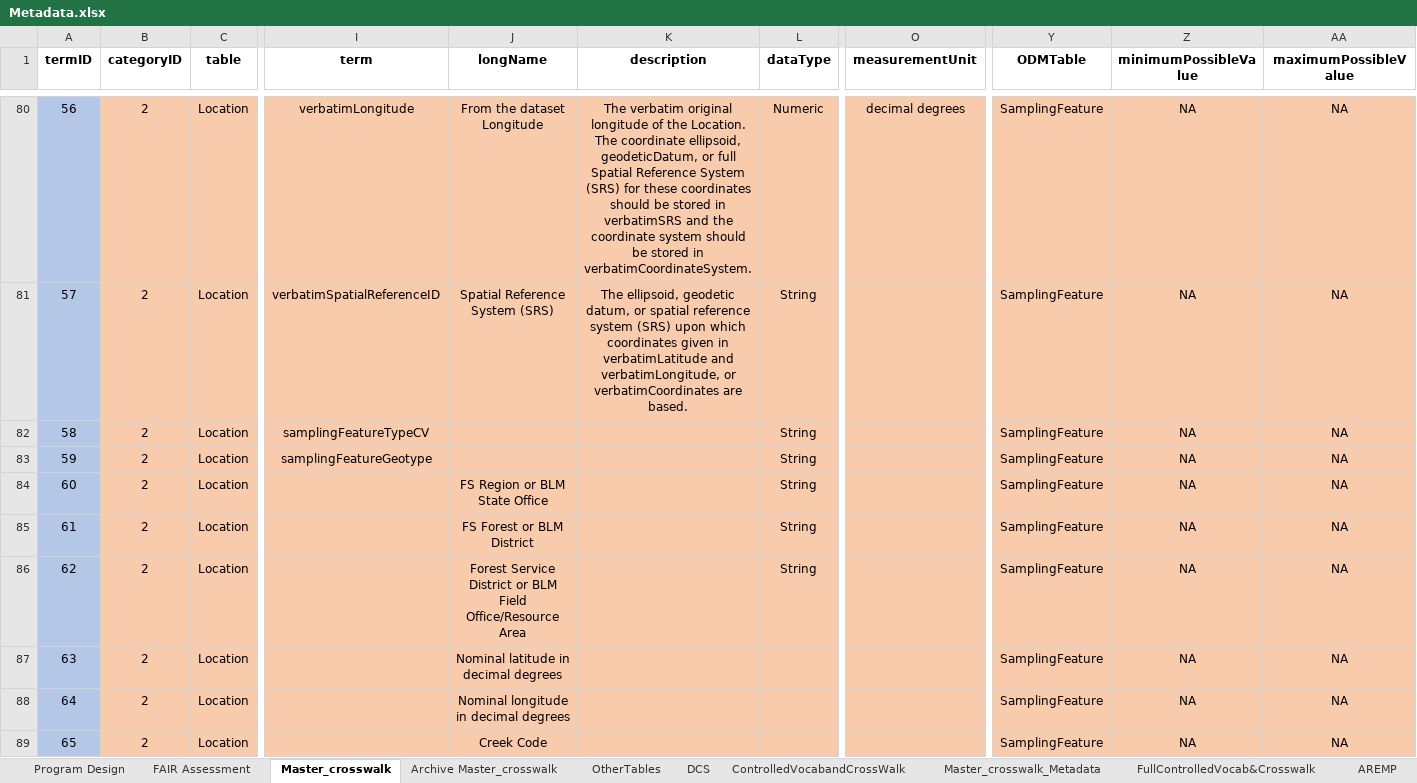
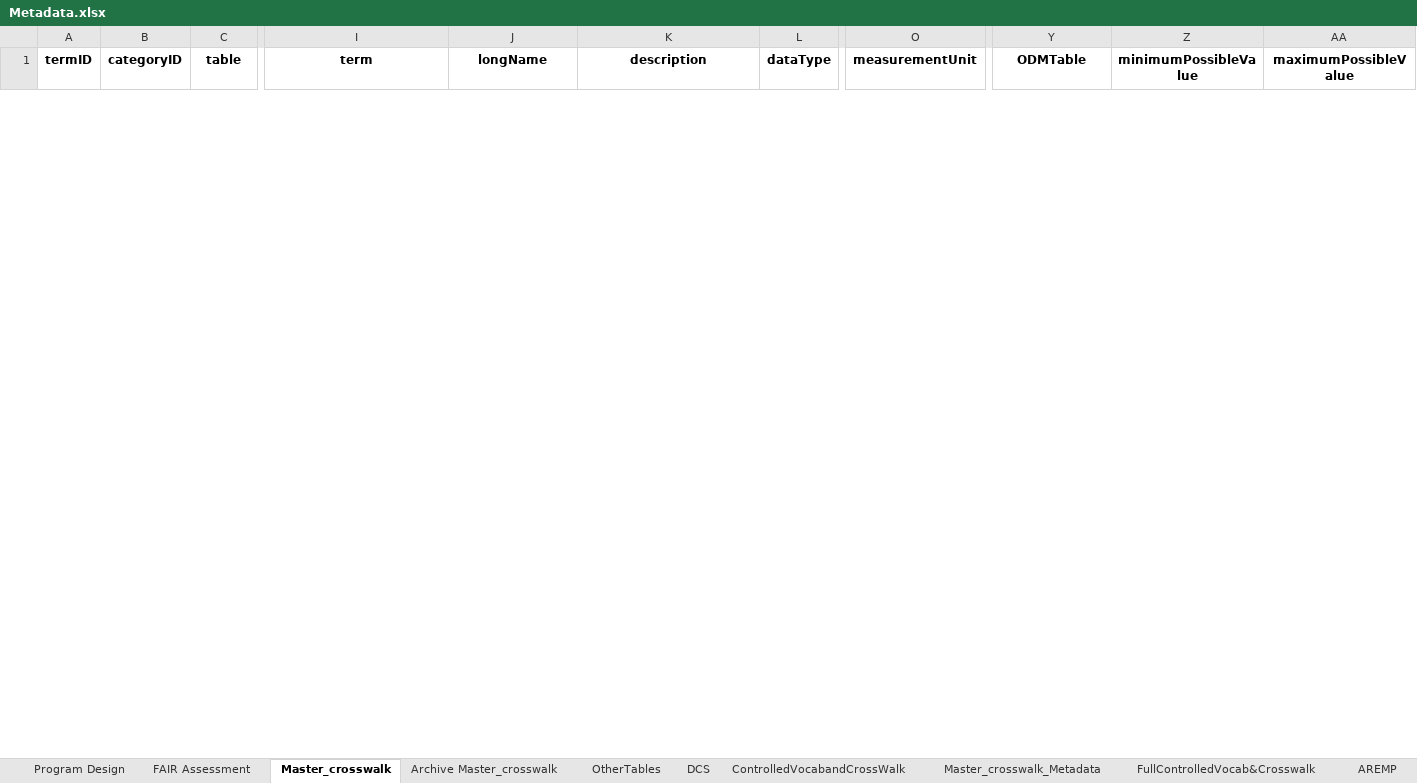
Before and after one commit to rascully/Stream-Monitoring-Data-Exchange-Specifications, an Excel workbook: Data/Metadata.xlsx, sheet Master_crosswalk, drawn as a sheet; only a part is shown, gaps mark what is left out; values as stored, in another font and other column widths than the file's, no borders; conditional formats not drawn; removed rows and columns are numbered as before the commit, all else as after; rows hold the shown columns only; the diff covers the shown part only; the diff names each change by its address in the sheet, - before the commit and + after, or states it on an @@ line.

Commit message:
update metadata

```diff
--- a/Data/Metadata.xlsx (sheet Master_crosswalk)
+++ b/Data/Metadata.xlsx (sheet Master_crosswalk)
@@ row 80 hidden: 56 | 2 | Location | verbatimLongitude | From the dataset Longitude | The verbatim original longitude of the Location. The coordinate ellipsoid, geodeticDatum, or full Spatial Reference System (SRS) for these coordinates should be stored in verbatimSRS and the coordinate system should be stored in verbatimCoordinateSystem. | Numeric | decimal degrees | SamplingFeature | NA | NA @@
@@ row 81 hidden: 57 | 2 | Location | verbatimSpatialReferenceID | Spatial Reference System (SRS) | The ellipsoid, geodetic datum, or spatial reference system (SRS) upon which coordinates given in verbatimLatitude and verbatimLongitude, or verbatimCoordinates are based. | String |  | SamplingFeature | NA | NA @@
@@ row 82 hidden: 58 | 2 | Location | samplingFeatureTypeCV |  |  | String |  | SamplingFeature | NA | NA @@
@@ row 83 hidden: 59 | 2 | Location | samplingFeatureGeotype |  |  | String |  | SamplingFeature | NA | NA @@
@@ row 84 hidden: 60 | 2 | Location |  | FS Region or BLM State Office |  | String |  | SamplingFeature | NA | NA @@
@@ row 85 hidden: 61 | 2 | Location |  | FS Forest or BLM District |  | String |  | SamplingFeature | NA | NA @@
@@ row 86 hidden: 62 | 2 | Location |  | Forest Service District or BLM Field Office/Resource Area |  | String |  | SamplingFeature | NA | NA @@
@@ row 87 hidden: 63 | 2 | Location |  | Nominal latitude in decimal degrees |  |  |  | SamplingFeature | NA | NA @@
@@ row 88 hidden: 64 | 2 | Location |  | Nominal longitude in decimal degrees |  |  |  | SamplingFeature | NA | NA @@
@@ row 89 hidden: 65 | 2 | Location |  | Creek Code |  |  |  | SamplingFeature | NA | NA @@
```
Also changed, not shown: 1 added row and 44 hidden or unhidden rows elsewhere in this sheet.
